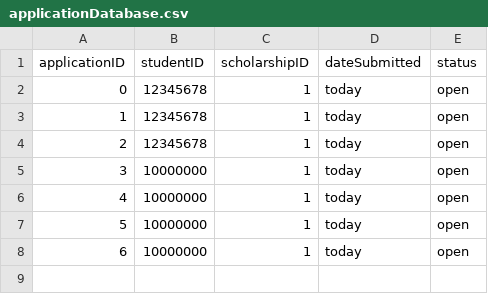
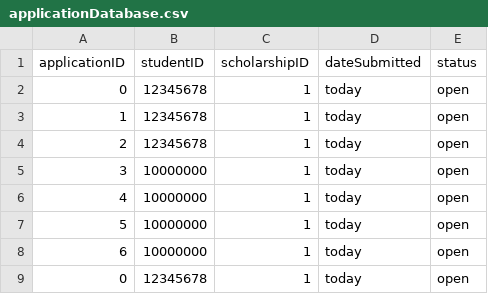
Before and after one commit to mariellanalepa/Scholarship-System, a CSV file: res/applicationDatabase.csv, drawn as a sheet; the diff names each change by its address in the sheet, - before the commit and + after, or states it on an @@ line.

Commit message:
application review

```diff
--- a/res/applicationDatabase.csv
+++ b/res/applicationDatabase.csv
+row 9: 0 | 12345678 | 1 | today | open
```
Also changed, not shown: 5 other files.
